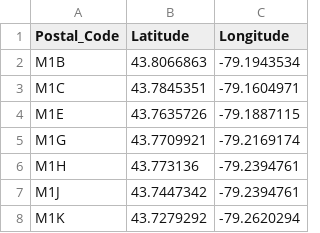
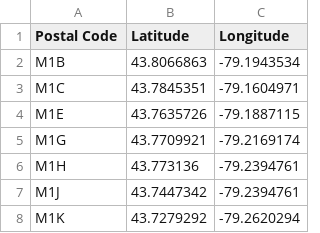
Before and after one commit to nirzaribhavsar/Clustering_Covid19_Cases_Toronto, a CSV file: Geospatial_Coordinates.csv, drawn as a sheet; only a part is shown.

```diff
--- a/Geospatial_Coordinates.csv
+++ b/Geospatial_Coordinates.csv
@@ -1,2 +1,2 @@
-Postal_Code,Latitude,Longitude
+Postal Code,Latitude,Longitude
 M1B,43.8066863,-79.1943534
```
Also changed, not shown: 2 other files.
